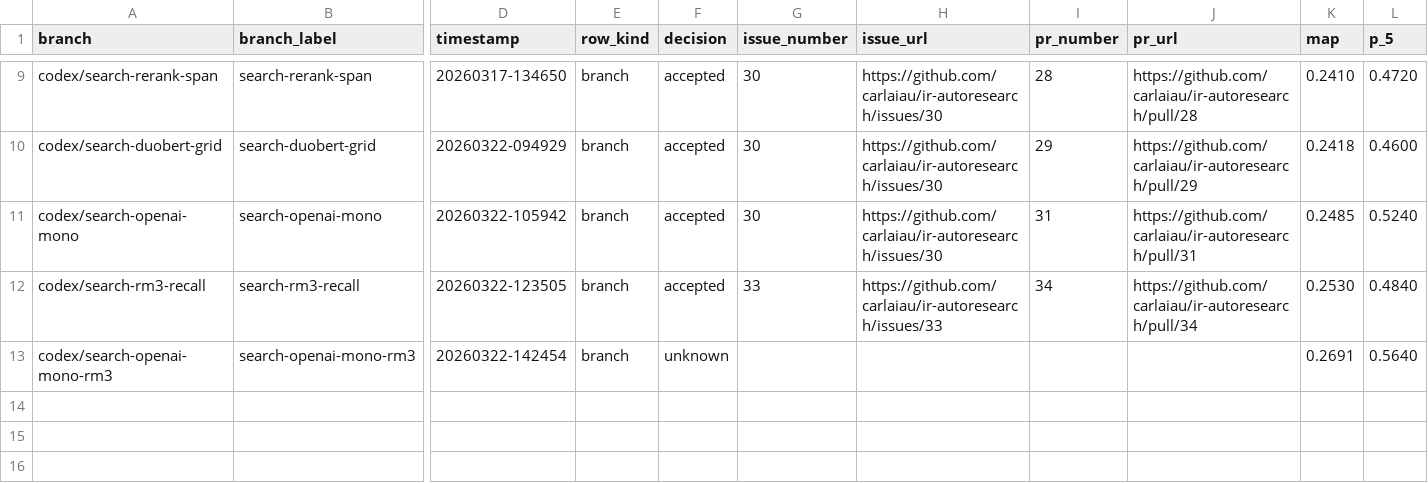
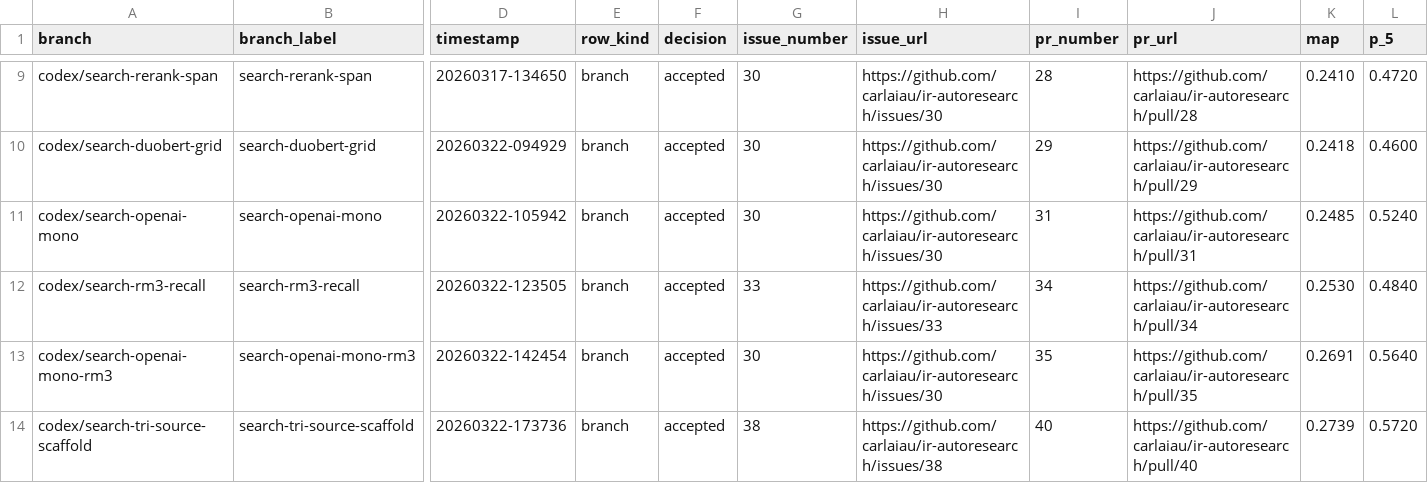
Before and after one commit to carlaiau/ir-autoresearch, a TSV file: docs/metrics/branch-comparisons.tsv, drawn as a sheet; only a part is shown, gaps mark what is left out; rows hold the shown columns only; the diff names each change by its address in the sheet, - before the commit and + after, or states it on an @@ line.

Commit message:
Experiment: accept tri-source scaffold before mono reranking (#40)
* Scaffold tri-source dense fusion pipeline

* Fix WSJ eval workdir isolation

* Accept tri-source scaffold on WSJ

* Record tri-source scaffold PR metadata

```diff
--- a/docs/metrics/branch-comparisons.tsv
+++ b/docs/metrics/branch-comparisons.tsv
-F13 (decision): unknown
+F13 (decision): accepted
-G13 (issue_number): (empty)
+G13 (issue_number): 30
-H13 (issue_url): (empty)
+H13 (issue_url): https://github.com/carlaiau/ir-autoresearch/issues/30
-I13 (pr_number): (empty)
+I13 (pr_number): 35
-J13 (pr_url): (empty)
+J13 (pr_url): https://github.com/carlaiau/ir-autoresearch/pull/35
+row 14: codex/search-tri-source-scaffold | search-tri-source-scaffold | 20260322-173736 | branch | accepted | 38 | https://github.com/carlaiau/ir-autoresearch/issues/38 | 40 | https://github.com/carlaiau/ir-autoresearch/pull/40 | 0.2739 | 0.5720
```
Also changed, not shown: 13 other files.
